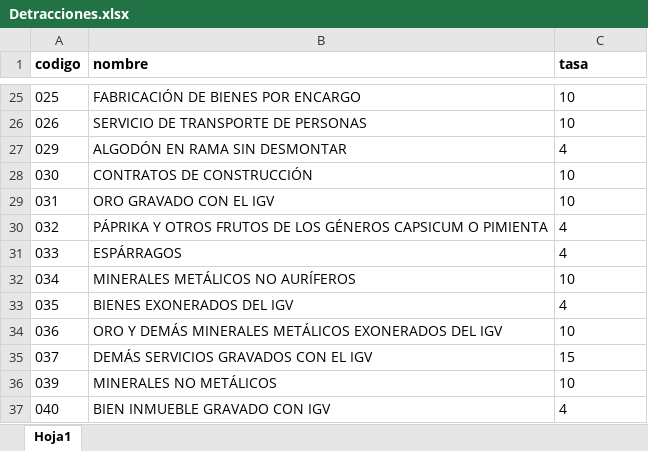
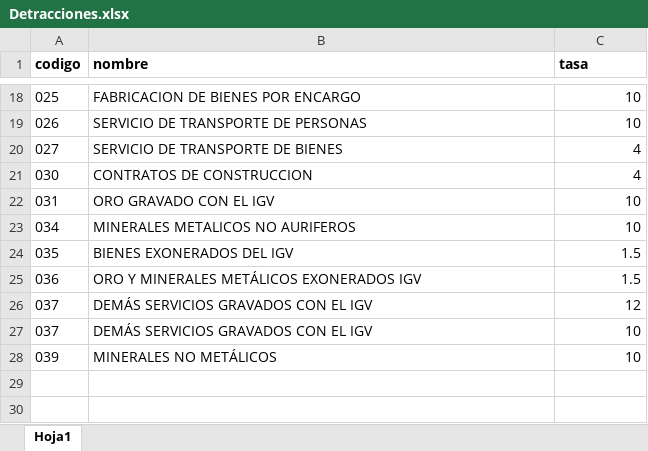
Before and after one commit to hmena1979/tienda, an Excel workbook: public/import/Detracciones.xlsx, sheet Hoja1, drawn as a sheet; only a part is shown, gaps mark what is left out; values as stored, in another font and other column widths than the file's, no borders; removed rows and columns are numbered as before the commit, all else as after; the diff covers the shown part only; the diff names each change by its address in the sheet, - before the commit and + after, or states it on an @@ line.

```diff
--- a/public/import/Detracciones.xlsx (sheet Hoja1)
+++ b/public/import/Detracciones.xlsx (sheet Hoja1)
-B18 (nombre): FABRICACIÓN DE BIENES POR ENCARGO
+B18 (nombre): FABRICACION DE BIENES POR ENCARGO
-C18:C19 alignment: left
+C18:C19 alignment: right
-row 27: 029 | ALGODÓN EN RAMA SIN DESMONTAR | 4
+row 20: 027 | SERVICIO DE TRANSPORTE DE BIENES | 4
-B21 (nombre): CONTRATOS DE CONSTRUCCIÓN
+B21 (nombre): CONTRATOS DE CONSTRUCCION
-C21 (tasa): 10
+C21 (tasa): 4
-C22 alignment: left
+C22 alignment: right
-row 30: 032 | PÁPRIKA Y OTROS FRUTOS DE LOS GÉNEROS CAPSICUM O PIMIENTA | 4
-row 31: 033 | ESPÁRRAGOS | 4
-B23 (nombre): MINERALES METÁLICOS NO AURÍFEROS
+B23 (nombre): MINERALES METALICOS NO AURIFEROS
-C23 alignment: left
+C23 alignment: right
-C24 (tasa): 4
+C24 (tasa): 1.5
-B25 (nombre): ORO Y DEMÁS MINERALES METÁLICOS EXONERADOS DEL IGV
+B25 (nombre): ORO Y MINERALES METÁLICOS EXONERADOS IGV
-C25 (tasa): 10
+C25 (tasa): 1.5
-C26 (tasa): 15
+C26 (tasa): 12
+row 27: 037 | DEMÁS SERVICIOS GRAVADOS CON EL IGV | 10
-C28 alignment: left
+C28 alignment: right
-row 37: 040 | BIEN INMUEBLE GRAVADO CON IGV | 4
```
Also changed, not shown: 3 added rows, 10 removed rows, 15 edited cells and cell formats elsewhere in this sheet, 4 other files.
